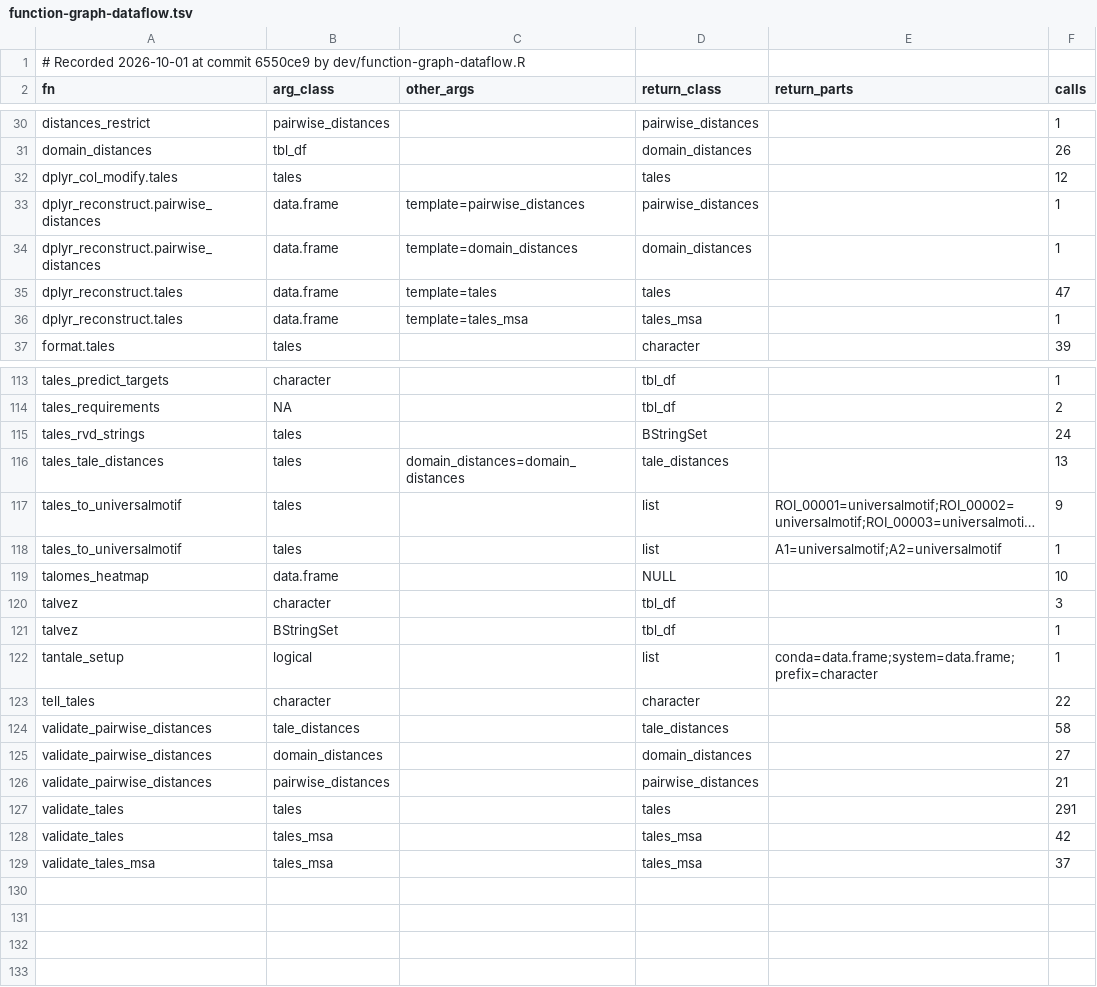
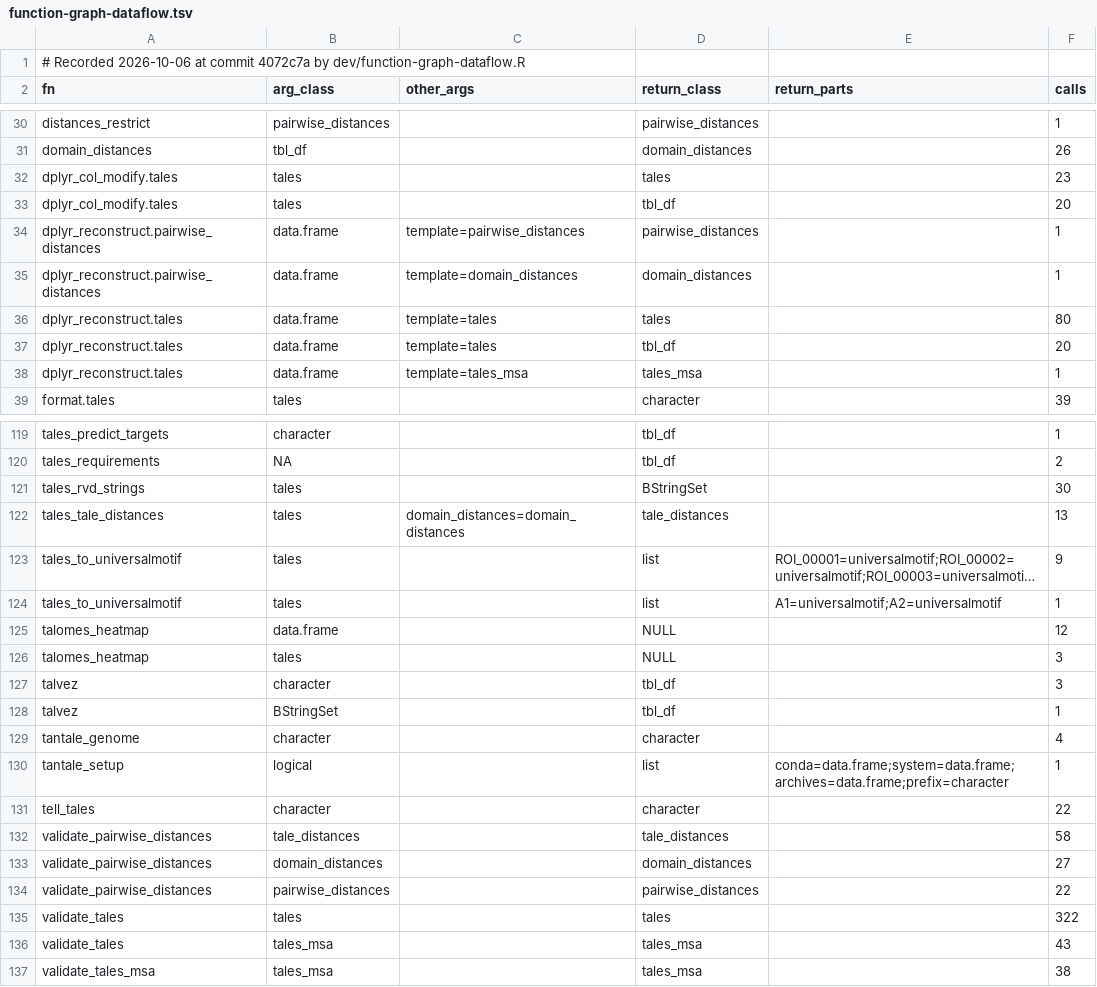
Before and after one commit to scunnac/tantale, a TSV file: dev/function-graph-dataflow.tsv, drawn as a sheet; only a part is shown, gaps mark what is left out; long unchanged cells end in …; addresses are those after the commit; the diff covers the shown part only; the diff names each change by its address in the sheet, - before the commit and + after, or states it on an @@ line.

```diff
--- a/dev/function-graph-dataflow.tsv
+++ b/dev/function-graph-dataflow.tsv
-A1 (fn): # Recorded 2026-10-01 at commit 6550ce9 by dev/function-graph-dataflow.R
+A1 (fn): # Recorded 2026-10-06 at commit 4072c7a by dev/function-graph-dataflow.R
-F32 (calls): 12
+F32 (calls): 23
+row 33: dplyr_col_modify.tales | tales |  | tbl_df |  | 20
-F36 (calls): 47
+F36 (calls): 80
+row 37: dplyr_reconstruct.tales | data.frame | template=tales | tbl_df |  | 20
-F121 (calls): 24
+F121 (calls): 30
-F125 (calls): 10
+F125 (calls): 12
+row 126: talomes_heatmap | tales |  | NULL |  | 3
+row 129: tantale_genome | character |  | character |  | 4
-E130 (return_parts): conda=data.frame;system=data.frame;prefix=character
+E130 (return_parts): conda=data.frame;system=data.frame;archives=data.frame;prefix=character
-F134 (calls): 21
+F134 (calls): 22
-F135 (calls): 291
+F135 (calls): 322
-F136 (calls): 42
+F136 (calls): 43
-F137 (calls): 37
+F137 (calls): 38
```
Also changed, not shown: 4 added rows and 27 edited cells elsewhere in this file, dev/function-graph-shapes.tsv, 1 other file.
